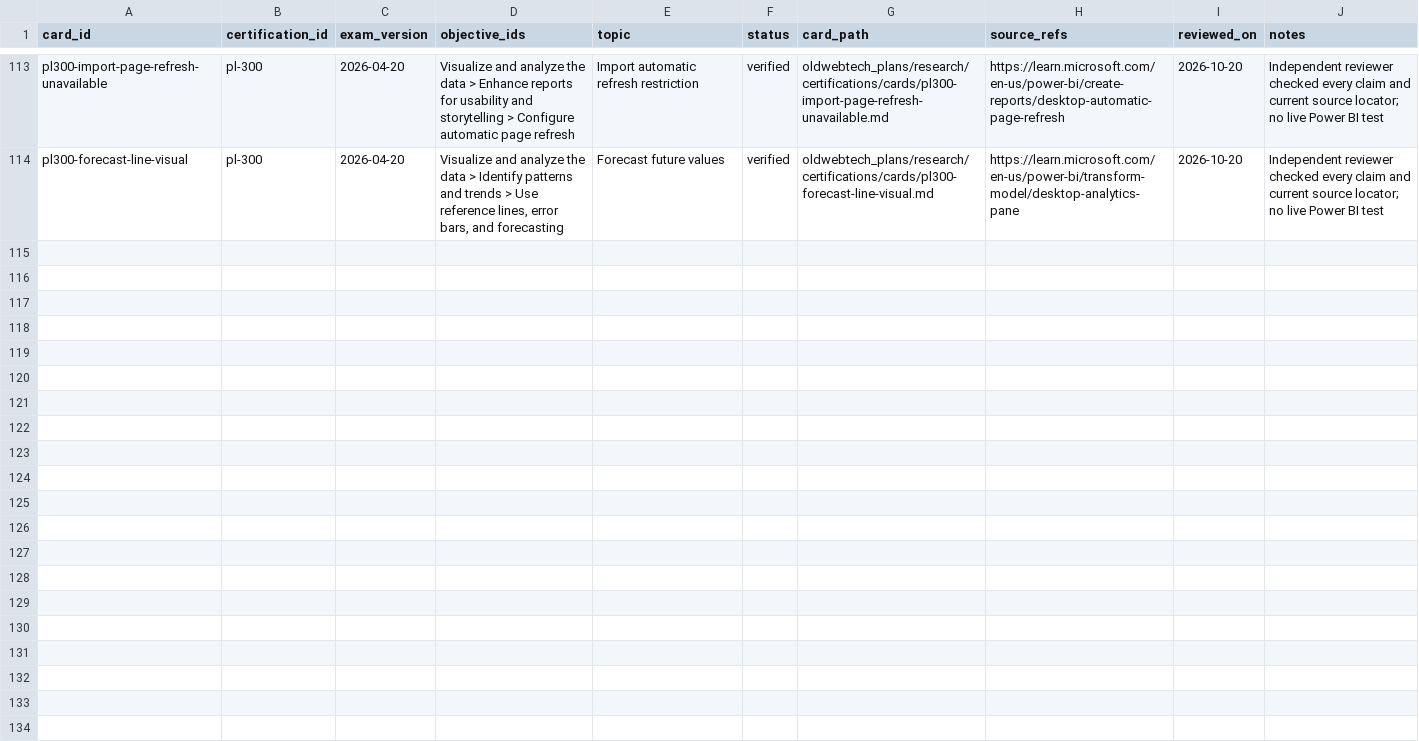
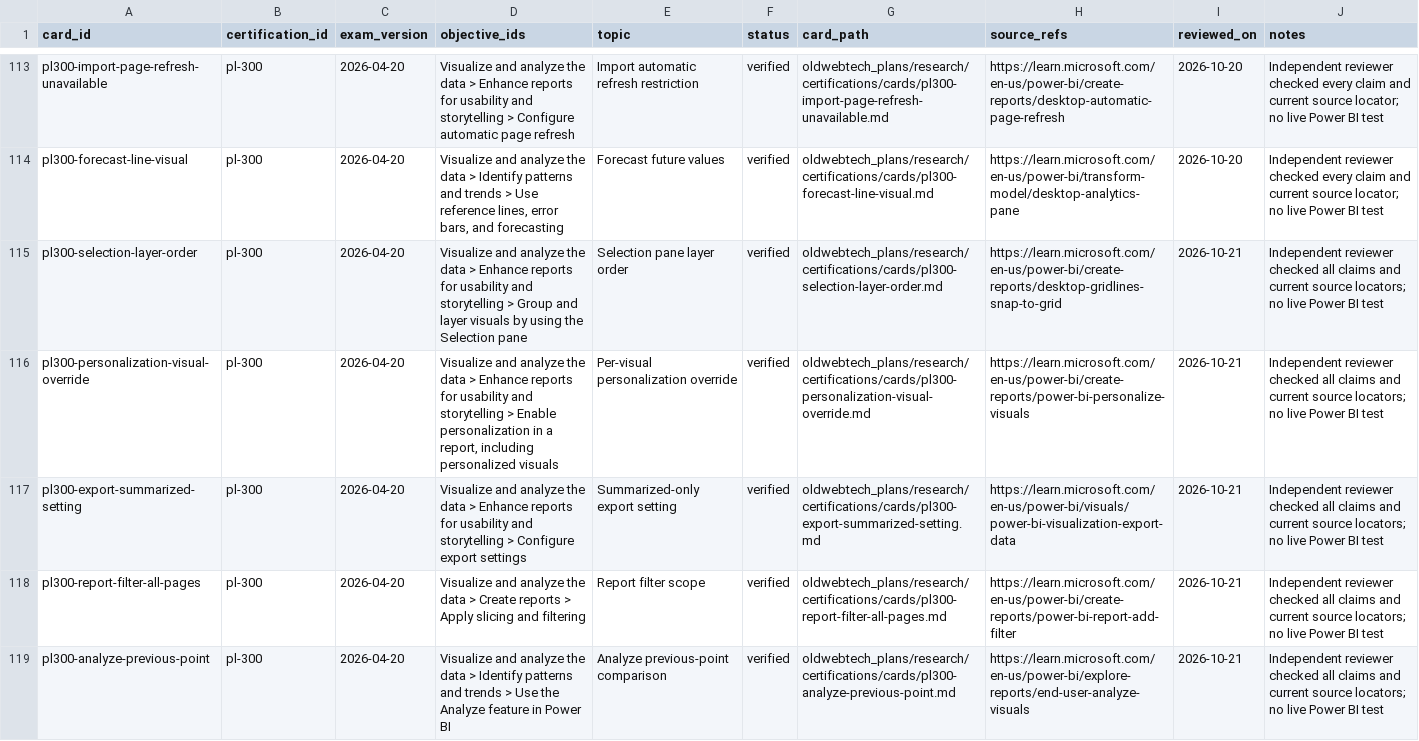
Before and after one commit to palthainon/oldwebtech, a CSV file: oldwebtech_plans/research/certifications/behavior-card-register.csv, drawn as a sheet; only a part is shown, gaps mark what is left out; the diff names each change by its address in the sheet, - before the commit and + after, or states it on an @@ line.

```diff
--- a/oldwebtech_plans/research/certifications/behavior-card-register.csv
+++ b/oldwebtech_plans/research/certifications/behavior-card-register.csv
+row 115: pl300-selection-layer-order | pl-300 | 2026-04-20 | Visualize and analyze the data > Enhance reports for usability and storytelling > Group and layer visuals by using the Selection pane | Selection pane layer order | verified | oldwebtech_plans/research/certifications/cards/pl300-selection-layer-order.md | https://learn.microsoft.com/en-us/power-bi/create-reports/desktop-gridlines-snap-to-grid | 2026-10-21 | Independent reviewer checked all claims and current source locators; no live Power BI test
+row 116: pl300-personalization-visual-override | pl-300 | 2026-04-20 | Visualize and analyze the data > Enhance reports for usability and storytelling > Enable personalization in a report, including personalized visuals | Per-visual personalization override | verified | oldwebtech_plans/research/certifications/cards/pl300-personalization-visual-override.md | https://learn.microsoft.com/en-us/power-bi/create-reports/power-bi-personalize-visuals | 2026-10-21 | Independent reviewer checked all claims and current source locators; no live Power BI test
+row 117: pl300-export-summarized-setting | pl-300 | 2026-04-20 | Visualize and analyze the data > Enhance reports for usability and storytelling > Configure export settings | Summarized-only export setting | verified | oldwebtech_plans/research/certifications/cards/pl300-export-summarized-setting.md | https://learn.microsoft.com/en-us/power-bi/visuals/power-bi-visualization-export-data | 2026-10-21 | Independent reviewer checked all claims and current source locators; no live Power BI test
+row 118: pl300-report-filter-all-pages | pl-300 | 2026-04-20 | Visualize and analyze the data > Create reports > Apply slicing and filtering | Report filter scope | verified | oldwebtech_plans/research/certifications/cards/pl300-report-filter-all-pages.md | https://learn.microsoft.com/en-us/power-bi/create-reports/power-bi-report-add-filter | 2026-10-21 | Independent reviewer checked all claims and current source locators; no live Power BI test
+row 119: pl300-analyze-previous-point | pl-300 | 2026-04-20 | Visualize and analyze the data > Identify patterns and trends > Use the Analyze feature in Power BI | Analyze previous-point comparison | verified | oldwebtech_plans/research/certifications/cards/pl300-analyze-previous-point.md | https://learn.microsoft.com/en-us/power-bi/explore-reports/end-user-analyze-visuals | 2026-10-21 | Independent reviewer checked all claims and current source locators; no live Power BI test
```
Also changed, not shown: oldwebtech_plans/research/certifications/question-register.csv, 13 other files.
